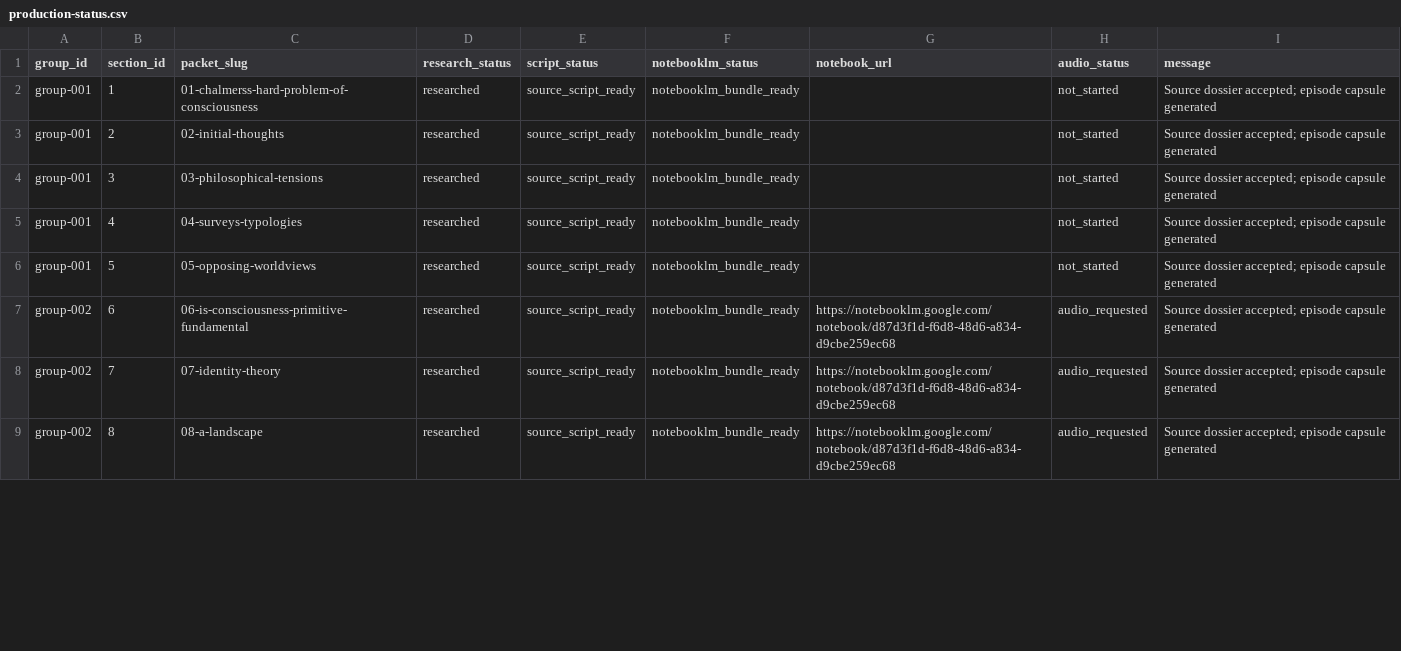
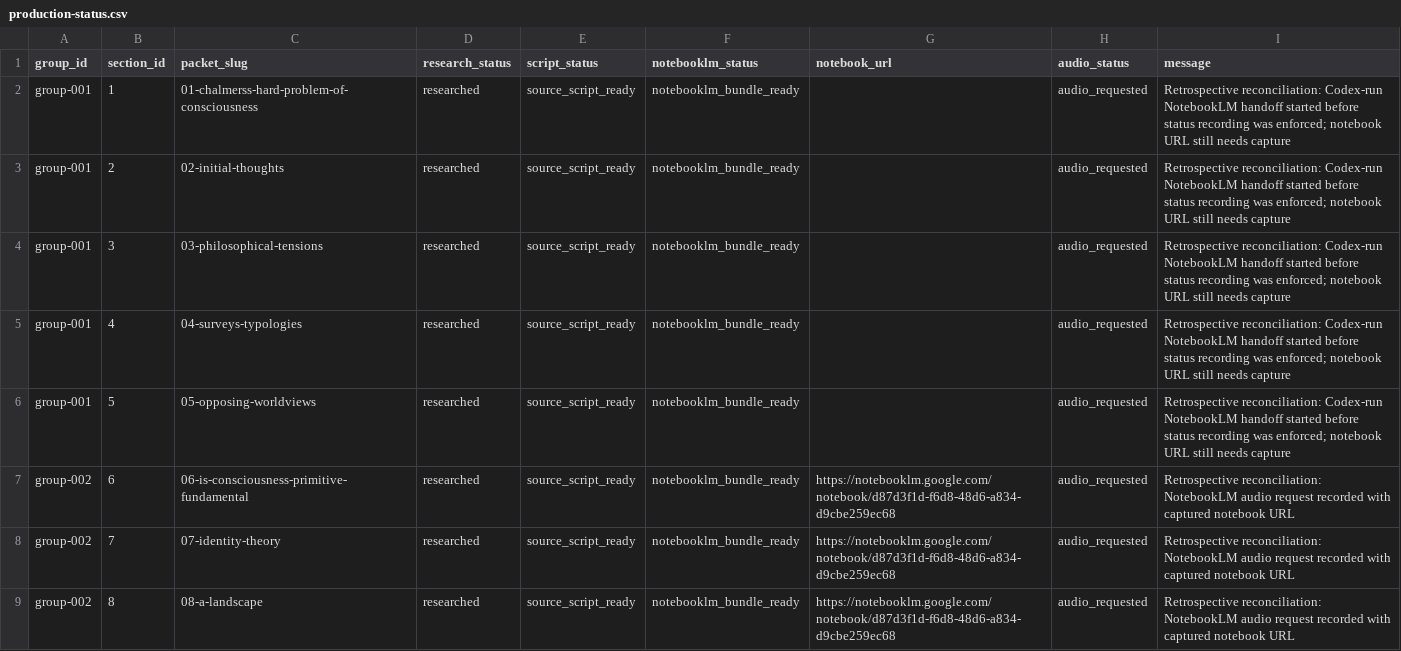
Before and after one commit to nemilentsau/landscape_of_consciousness, a CSV file: course/production-status.csv, drawn as a sheet; only a part is shown; the diff covers the shown part only.

Commit message:
Add NotebookLM status recorder and reconcile audio handoff

```diff
--- a/course/production-status.csv
+++ b/course/production-status.csv
@@ -1,9 +1,9 @@
 group_id,section_id,packet_slug,research_status,script_status,notebooklm_status,notebook_url,audio_status,message
-group-001,1,01-chalmerss-hard-problem-of-consciousness,researched,source_script_ready,notebooklm_bundle_ready,,not_started,Source dossier accepted; episode capsule generated
-group-001,2,02-initial-thoughts,researched,source_script_ready,notebooklm_bundle_ready,,not_started,Source dossier accepted; episode capsule generated
-group-001,3,03-philosophical-tensions,researched,source_script_ready,notebooklm_bundle_ready,,not_started,Source dossier accepted; episode capsule generated
-group-001,4,04-surveys-typologies,researched,source_script_ready,notebooklm_bundle_ready,,not_started,Source dossier accepted; episode capsule generated
-group-001,5,05-opposing-worldviews,researched,source_script_ready,notebooklm_bundle_ready,,not_started,Source dossier accepted; episode capsule generated
-group-002,6,06-is-consciousness-primitive-fundamental,researched,source_script_ready,notebooklm_bundle_ready,https://notebooklm.google.com/notebook/d87d3f1d-f6d8-48d6-a834-d9cbe259ec68,audio_requested,Source dossier accepted; episode capsule generated
-group-002,7,07-identity-theory,researched,source_script_ready,notebooklm_bundle_ready,https://notebooklm.google.com/notebook/d87d3f1d-f6d8-48d6-a834-d9cbe259ec68,audio_requested,Source dossier accepted; episode capsule generated
-group-002,8,08-a-landscape,researched,source_script_ready,notebooklm_bundle_ready,https://notebooklm.google.com/notebook/d87d3f1d-f6d8-48d6-a834-d9cbe259ec68,audio_requested,Source dossier accepted; episode capsule generated
+group-001,1,01-chalmerss-hard-problem-of-consciousness,researched,source_script_ready,notebooklm_bundle_ready,,audio_requested,Retrospective reconciliation: Codex-run NotebookLM handoff started before status recording was enforced; notebook URL still needs capture
+group-001,2,02-initial-thoughts,researched,source_script_ready,notebooklm_bundle_ready,,audio_requested,Retrospective reconciliation: Codex-run NotebookLM handoff started before status recording was enforced; notebook URL still needs capture
+group-001,3,03-philosophical-tensions,researched,source_script_ready,notebooklm_bundle_ready,,audio_requested,Retrospective reconciliation: Codex-run NotebookLM handoff started before status recording was enforced; notebook URL still needs capture
+group-001,4,04-surveys-typologies,researched,source_script_ready,notebooklm_bundle_ready,,audio_requested,Retrospective reconciliation: Codex-run NotebookLM handoff started before status recording was enforced; notebook URL still needs capture
+group-001,5,05-opposing-worldviews,researched,source_script_ready,notebooklm_bundle_ready,,audio_requested,Retrospective reconciliation: Codex-run NotebookLM handoff started before status recording was enforced; notebook URL still needs capture
+group-002,6,06-is-consciousness-primitive-fundamental,researched,source_script_ready,notebooklm_bundle_ready,https://notebooklm.google.com/notebook/d87d3f1d-f6d8-48d6-a834-d9cbe259ec68,audio_requested,Retrospective reconciliation: NotebookLM audio request recorded with captured notebook URL
+group-002,7,07-identity-theory,researched,source_script_ready,notebooklm_bundle_ready,https://notebooklm.google.com/notebook/d87d3f1d-f6d8-48d6-a834-d9cbe259ec68,audio_requested,Retrospective reconciliation: NotebookLM audio request recorded with captured notebook URL
+group-002,8,08-a-landscape,researched,source_script_ready,notebooklm_bundle_ready,https://notebooklm.google.com/notebook/d87d3f1d-f6d8-48d6-a834-d9cbe259ec68,audio_requested,Retrospective reconciliation: NotebookLM audio request recorded with captured notebook URL
```
Also changed, not shown: 12 edited cells elsewhere in this file, 11 other files.
